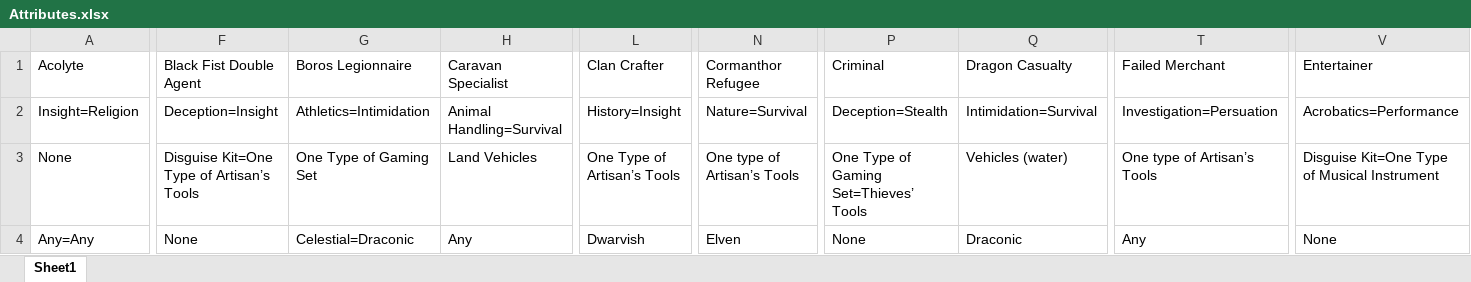
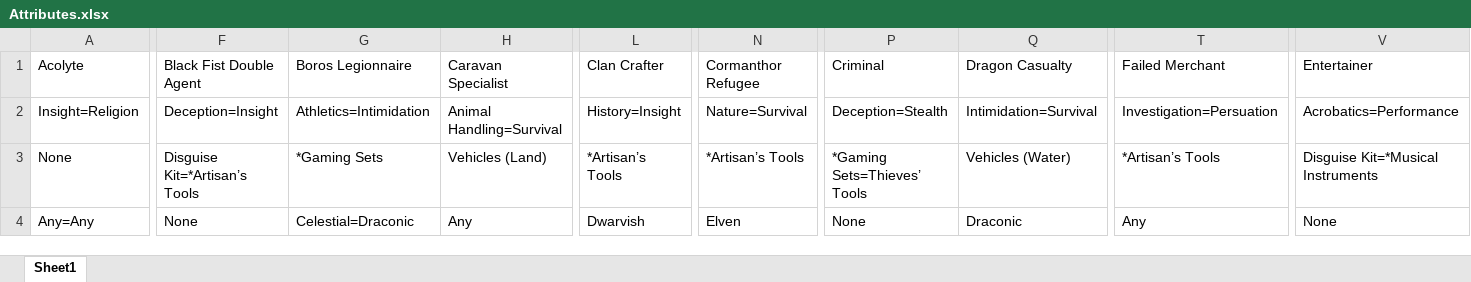
Before and after one commit to aberlins/DndUtilityApp, an Excel workbook: backgrounds/Attributes.xlsx, sheet Sheet1, drawn as a sheet; only a part is shown, gaps mark what is left out; values as stored, in another font and other column widths than the file's, no borders; charts and pictures not drawn; the diff covers the shown part only; the diff names each change by its address in the sheet, - before the commit and + after, or states it on an @@ line.

Commit message:
Class archetypes added, along with tool types

```diff
--- a/backgrounds/Attributes.xlsx (sheet Sheet1)
+++ b/backgrounds/Attributes.xlsx (sheet Sheet1)
-F3 (Black Fist Double Agent): Disguise Kit=One Type of Artisan’s Tools
+F3 (Black Fist Double Agent): Disguise Kit=*Artisan’s Tools
-G3 (Boros Legionnaire): One Type of Gaming Set
+G3 (Boros Legionnaire): *Gaming Sets
-H3 (Caravan Specialist): Land Vehicles
+H3 (Caravan Specialist): Vehicles (Land)
-L3 (Clan Crafter): One Type of Artisan’s Tools
+L3 (Clan Crafter): *Artisan’s Tools
-N3 (Cormanthor Refugee): One type of Artisan’s Tools
+N3 (Cormanthor Refugee): *Artisan’s Tools
-P3 (Criminal): One Type of Gaming Set=Thieves’ Tools
+P3 (Criminal): *Gaming Sets=Thieves’ Tools
-Q3 (Dragon Casualty): Vehicles (water)
+Q3 (Dragon Casualty): Vehicles (Water)
-T3 (Failed Merchant): One type of Artisan’s Tools
+T3 (Failed Merchant): *Artisan’s Tools
-V3 (Entertainer): Disguise Kit=One Type of Musical Instrument
+V3 (Entertainer): Disguise Kit=*Musical Instruments
```
Also changed, not shown: 29 edited cells elsewhere in this sheet, 9 other files.
